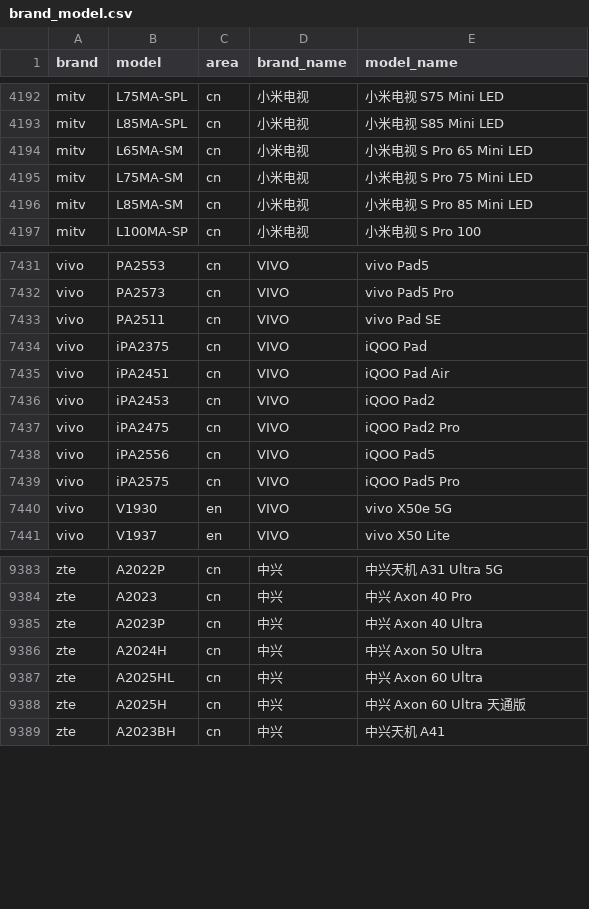
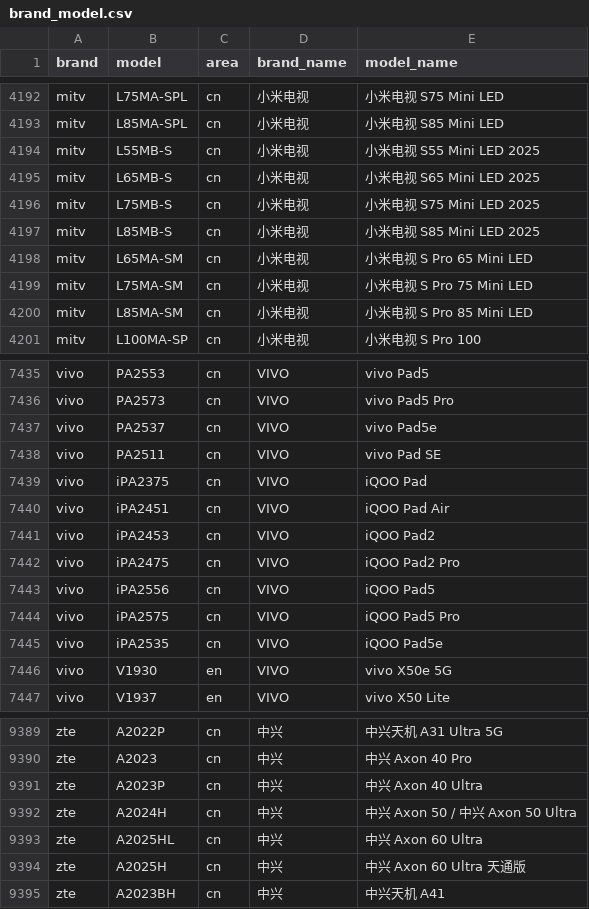
Before and after one commit to blackblock1523/mobilemodels, a CSV file: brand_model.csv, drawn as a sheet; only a part is shown, gaps mark what is left out.

Commit message:
Sync with MobileModels 08ef2e2cab984e58a6eea7fc58db5728e1608d04

```diff
--- a/brand_model.csv
+++ b/brand_model.csv
@@ -4193,2 +4193,6 @@ mitv,L75MA-SPL,cn,小米电视, 小米电视 S75 Mini LED
 mitv,L85MA-SPL,cn,小米电视, 小米电视 S85 Mini LED
+mitv,L55MB-S,cn,小米电视, 小米电视 S55 Mini LED 2025
+mitv,L65MB-S,cn,小米电视, 小米电视 S65 Mini LED 2025
+mitv,L75MB-S,cn,小米电视, 小米电视 S75 Mini LED 2025
+mitv,L85MB-S,cn,小米电视, 小米电视 S85 Mini LED 2025
 mitv,L65MA-SM,cn,小米电视, 小米电视 S Pro 65 Mini LED
@@ -7432,2 +7436,3 @@ vivo,PA2553,cn,VIVO, vivo Pad5
 vivo,PA2573,cn,VIVO, vivo Pad5 Pro
+vivo,PA2537,cn,VIVO, vivo Pad5e
 vivo,PA2511,cn,VIVO, vivo Pad SE
@@ -7439,2 +7444,3 @@ vivo,iPA2556,cn,VIVO, iQOO Pad5
 vivo,iPA2575,cn,VIVO, iQOO Pad5 Pro
+vivo,iPA2535,cn,VIVO, iQOO Pad5e
 vivo,V1930,en,VIVO, vivo X50e 5G
@@ -9385,3 +9391,3 @@ zte,A2023,cn,中兴, 中兴 Axon 40 Pro
 zte,A2023P,cn,中兴, 中兴 Axon 40 Ultra
-zte,A2024H,cn,中兴, 中兴 Axon 50 Ultra
+zte,A2024H,cn,中兴, 中兴 Axon 50 / 中兴 Axon 50 Ultra
 zte,A2025HL,cn,中兴, 中兴 Axon 60 Ultra
```
Also changed, not shown: 1 other file.
